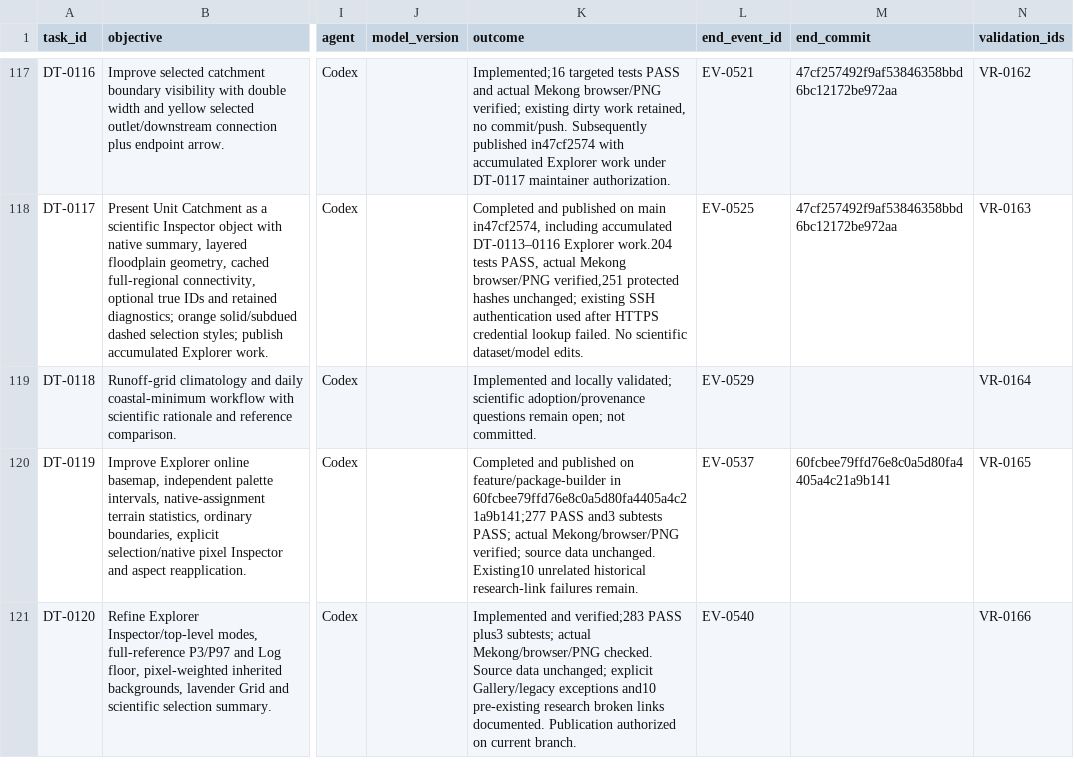
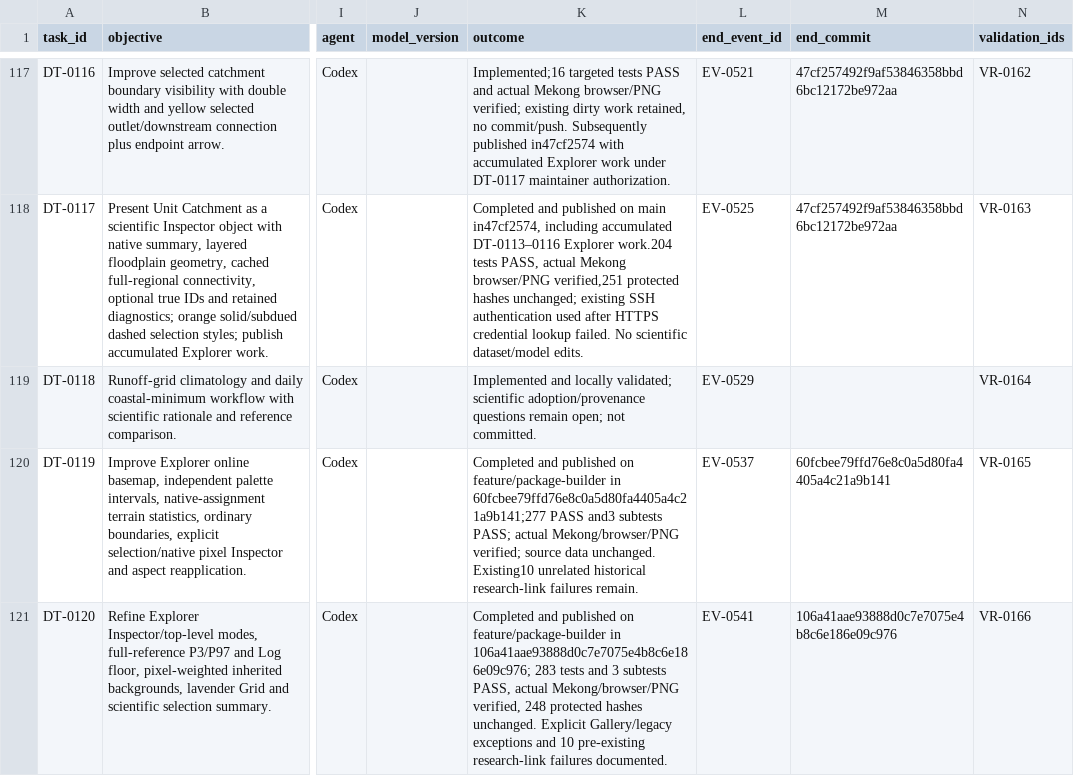
Before and after one commit to global-hydrodynamics/cmf_v5_beta, a CSV file: research/development_tasks.csv, drawn as a sheet; only a part is shown, gaps mark what is left out; the diff names each change by its address in the sheet, - before the commit and + after, or states it on an @@ line.

```diff
--- a/research/development_tasks.csv
+++ b/research/development_tasks.csv
-K121 (outcome): Implemented and verified;283 PASS plus3 subtests; actual Mekong/browser/PNG checked. Source data unchanged; explicit Gallery/legacy exceptions and10 pre-existing research broken links documented. Publication authorized on current branch.
+K121 (outcome): Completed and published on feature/package-builder in 106a41aae93888d0c7e7075e4b8c6e186e09c976; 283 tests and 3 subtests PASS, actual Mekong/browser/PNG verified, 248 protected hashes unchanged. Explicit Gallery/legacy exceptions and 10 pre-existing research-link failures documented.
-L121 (end_event_id): EV-0540
+L121 (end_event_id): EV-0541
-M121 (end_commit): (empty)
+M121 (end_commit): 106a41aae93888d0c7e7075e4b8c6e186e09c976
```
Also changed, not shown: research/events.csv, 2 other files.
